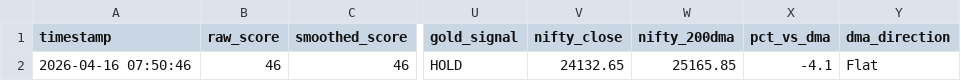
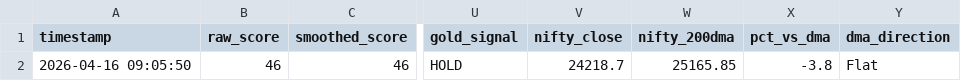
Before and after one commit to abhiarjun231-netizen/Engine-A-Dashboard, a CSV file: data/engine_a_score.csv, drawn as a sheet; only a part is shown, gaps mark what is left out; the diff names each change by its address in the sheet, - before the commit and + after, or states it on an @@ line.

```diff
--- a/data/engine_a_score.csv
+++ b/data/engine_a_score.csv
-A2 (timestamp): 2026-04-16 07:50:46
+A2 (timestamp): 2026-04-16 09:05:50
-V2 (nifty_close): 24132.65
+V2 (nifty_close): 24218.7
-X2 (pct_vs_dma): -4.1
+X2 (pct_vs_dma): -3.8
```
Also changed, not shown: data/global_prices.csv, data/live_prices.csv.
